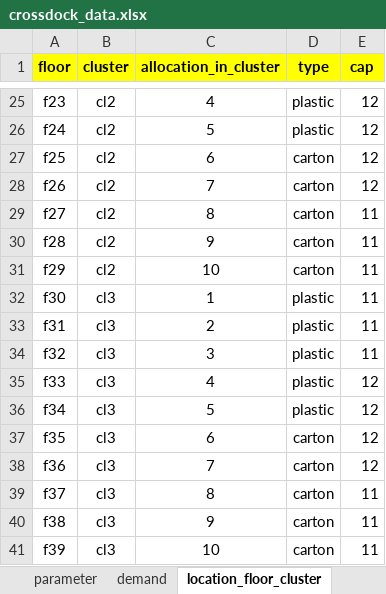
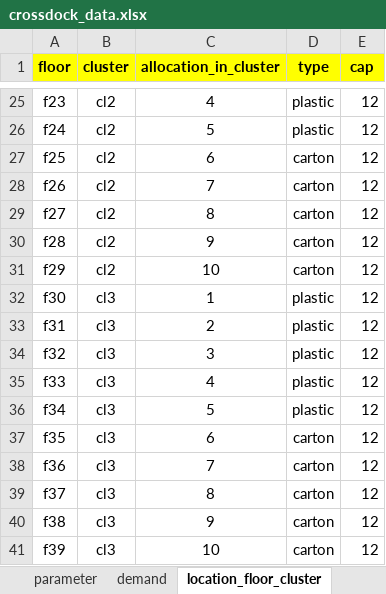
Before and after one commit to TheKienLe/Operational-Research, an Excel workbook: crossdock/crossdock_data.xlsx, sheet location_floor_cluster, drawn as a sheet; only a part is shown, gaps mark what is left out; values as stored, in another font and other column widths than the file's, no borders; the diff covers the shown part only; the diff names each change by its address in the sheet, - before the commit and + after, or states it on an @@ line.

```diff
--- a/crossdock/crossdock_data.xlsx (sheet location_floor_cluster)
+++ b/crossdock/crossdock_data.xlsx (sheet location_floor_cluster)
-E29:E34 (cap): 11
+E29:E34 (cap): 12
-E39:E41 (cap): 11
+E39:E41 (cap): 12
```
Also changed, not shown: 15 edited cells elsewhere in this sheet, sheet demand, 2 other files.
